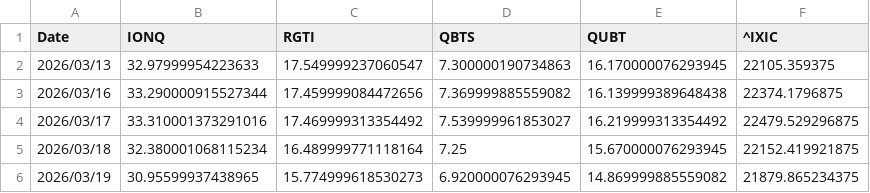
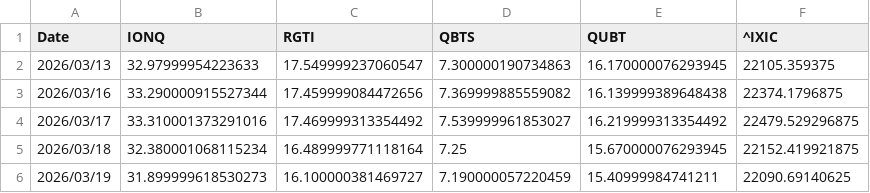
Before and after one commit to navigator-cmyk/stock-bot, a CSV file: stock_data_Graph_1W.csv, drawn as a sheet.

```diff
--- a/stock_data_Graph_1W.csv
+++ b/stock_data_Graph_1W.csv
@@ -5,2 +5,2 @@ Date,IONQ,RGTI,QBTS,QUBT,^IXIC
 2026/03/18,32.380001068115234,16.489999771118164,7.25,15.670000076293945,22152.419921875
-2026/03/19,30.95599937438965,15.774999618530273,6.920000076293945,14.869999885559082,21879.865234375
+2026/03/19,31.899999618530273,16.100000381469727,7.190000057220459,15.40999984741211,22090.69140625
```
Also changed, not shown: stock_data_Graph_1Y.csv, stock_data_Graph_3M.csv, 4 other files.
